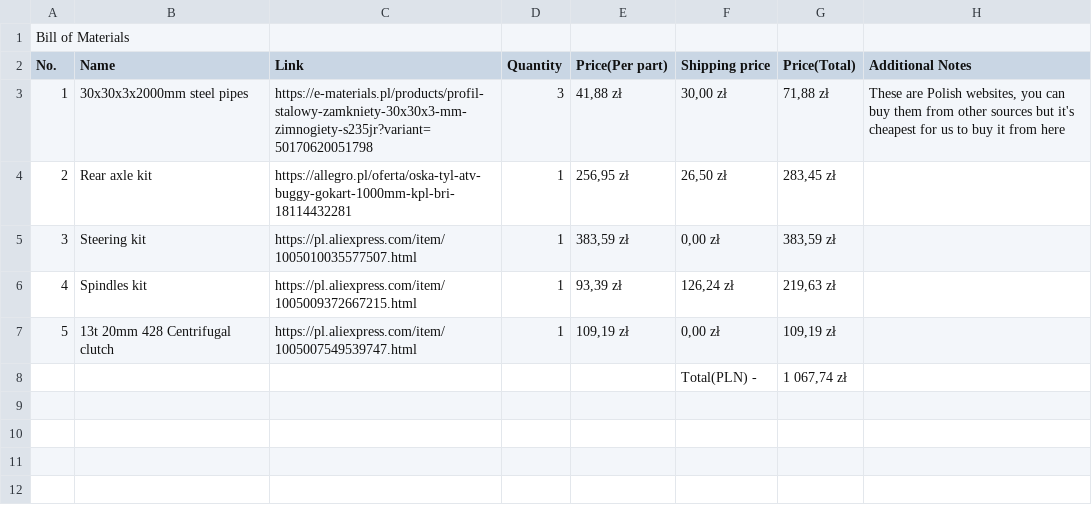
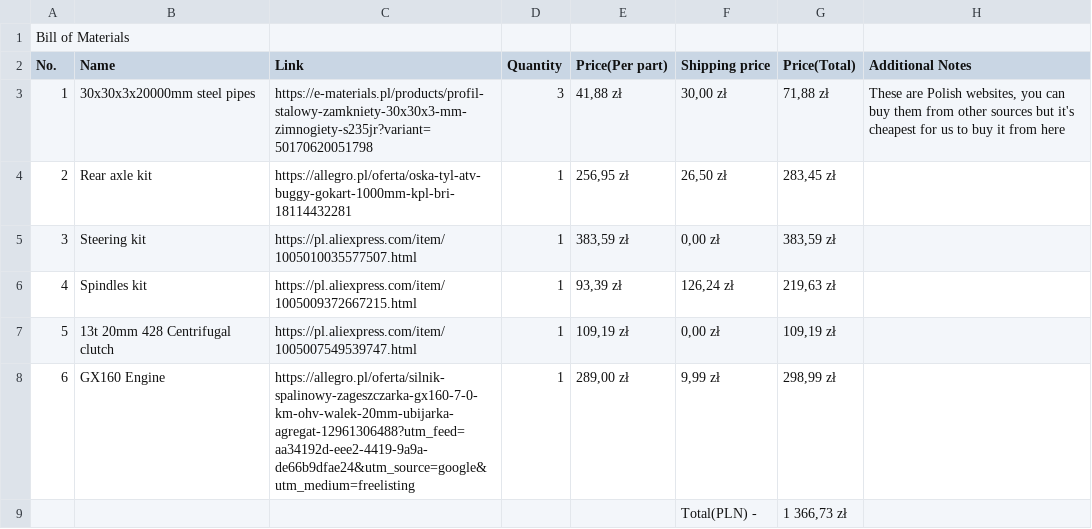
Before and after one commit to pancernik1/WujaWagen-Gokart-, a CSV file: BoM.csv, drawn as a sheet.

Commit message:
Update BoM.csv

```diff
--- a/BoM.csv
+++ b/BoM.csv
@@ -2,3 +2,3 @@ Bill of Materials,,,,,,,
 No.,Name,Link,Quantity,Price(Per part),Shipping price,Price(Total),Additional Notes
-1,30x30x3x2000mm steel pipes,https://e-materials.pl/products/profil-stalowy-zamkniety-30x30x3-mm-zimnogiety-s235jr?variant=50170620051798,3,"41,88 zł","30,00 zł","71,88 zł","These are Polish websites, you can buy them from other sources but it's cheapest for us to buy it from here"
+1,30x30x3x20000mm steel pipes,https://e-materials.pl/products/profil-stalowy-zamkniety-30x30x3-mm-zimnogiety-s235jr?variant=50170620051798,3,"41,88 zł","30,00 zł","71,88 zł","These are Polish websites, you can buy them from other sources but it's cheapest for us to buy it from here"
 2,Rear axle kit,https://allegro.pl/oferta/oska-tyl-atv-buggy-gokart-1000mm-kpl-bri-18114432281,1,"256,95 zł","26,50 zł","283,45 zł",
@@ -7,2 +7,3 @@ No.,Name,Link,Quantity,Price(Per part),Shipping price,Price(Total),Additional No
 5,13t 20mm 428 Centrifugal clutch,https://pl.aliexpress.com/item/1005007549539747.html,1,"109,19 zł","0,00 zł","109,19 zł",
-,,,,,Total(PLN) -,"1 067,74 zł",
+6,GX160 Engine,https://allegro.pl/oferta/silnik-spalinowy-zageszczarka-gx160-7-0-km-ohv-walek-20mm-ubijarka-agregat-12961306488?utm_feed=aa34192d-eee2-4419-9a9a-de66b9dfae24&utm_source=google&utm_medium=freelisting,1,"289,00 zł","9,99 zł","298,99 zł",
+,,,,,Total(PLN) -,"1 366,73 zł",
```
